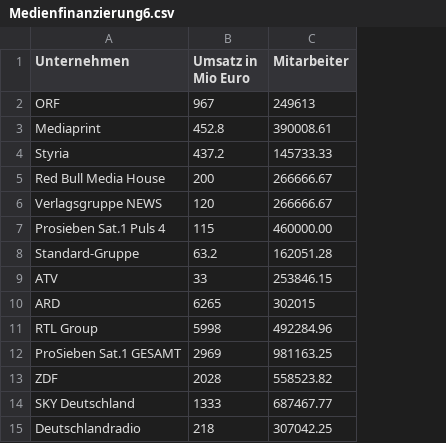
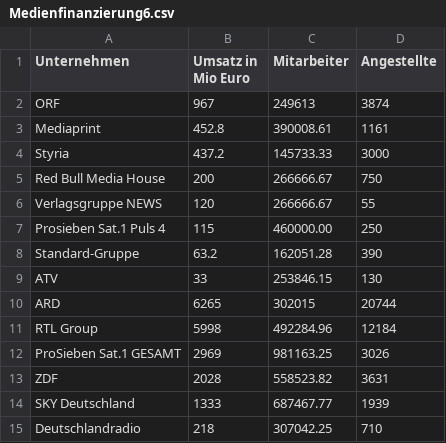
Before and after one commit to salx/MedienfinanzierungGewichtet, a CSV file: Medienfinanzierung6.csv, drawn as a sheet; the diff names each change by its address in the sheet, - before the commit and + after, or states it on an @@ line.

```diff
--- a/Medienfinanzierung6.csv
+++ b/Medienfinanzierung6.csv
+column D (Angestellte), rows 2-15: 3874 | 1161 | 3000 | 750 | 55 | 250 | 390 | 130 | 20744 | 12184 | 3026 | 3631 | 1939 | 710
```
Also changed, not shown: Medienfinanzierung5.csv, 3 other files.
